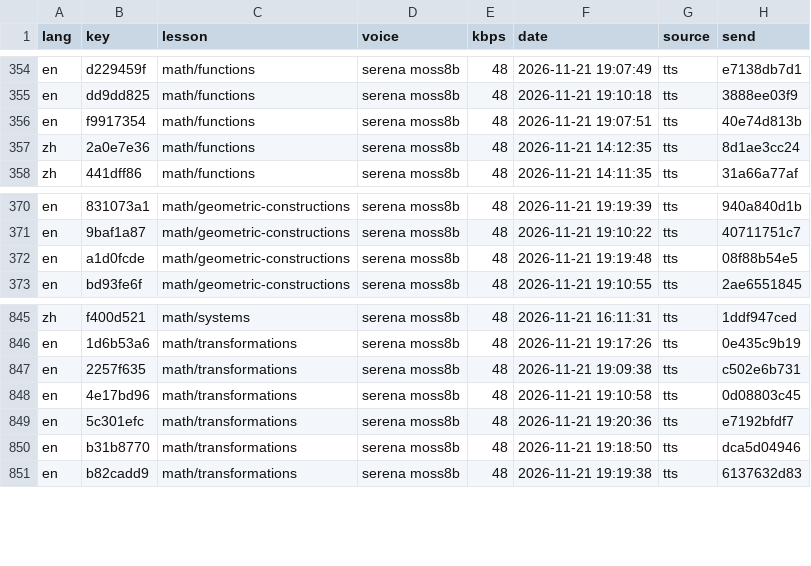
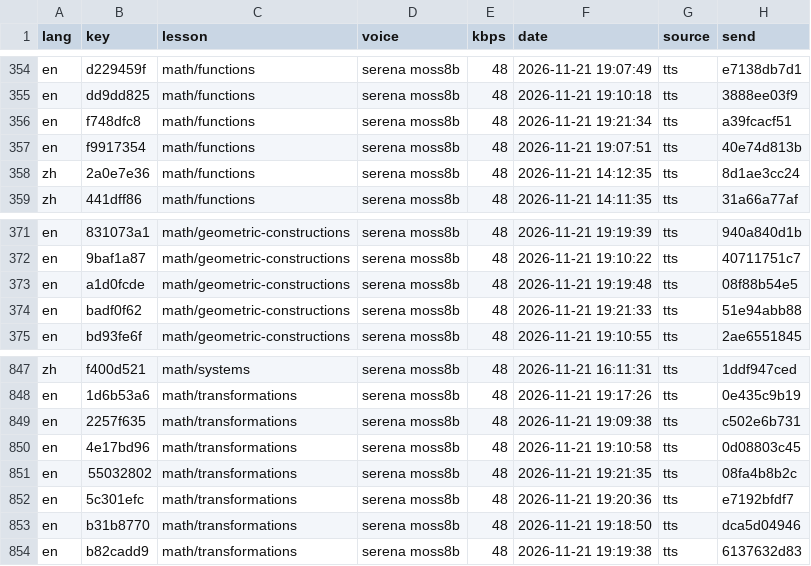
Before and after one commit to gladcolor/gc-audio-lang-math, a TSV file: status/ledger.tsv, drawn as a sheet; only a part is shown, gaps mark what is left out; the diff names each change by its address in the sheet, - before the commit and + after, or states it on an @@ line.

Commit message:
math/transformations: read-aloud (run) - finished (20/20 serena)

```diff
--- a/status/ledger.tsv
+++ b/status/ledger.tsv
+row 356: en | f748dfc8 | math/functions | serena moss8b | 48 | 2026-11-21 19:21:34 | tts | a39fcacf51
+row 374: en | badf0f62 | math/geometric-constructions | serena moss8b | 48 | 2026-11-21 19:21:33 | tts | 51e94abb88
+row 851: en | 55032802 | math/transformations | serena moss8b | 48 | 2026-11-21 19:21:35 | tts | 08fa4b8b2c
```
Also changed, not shown: 7 other files.
